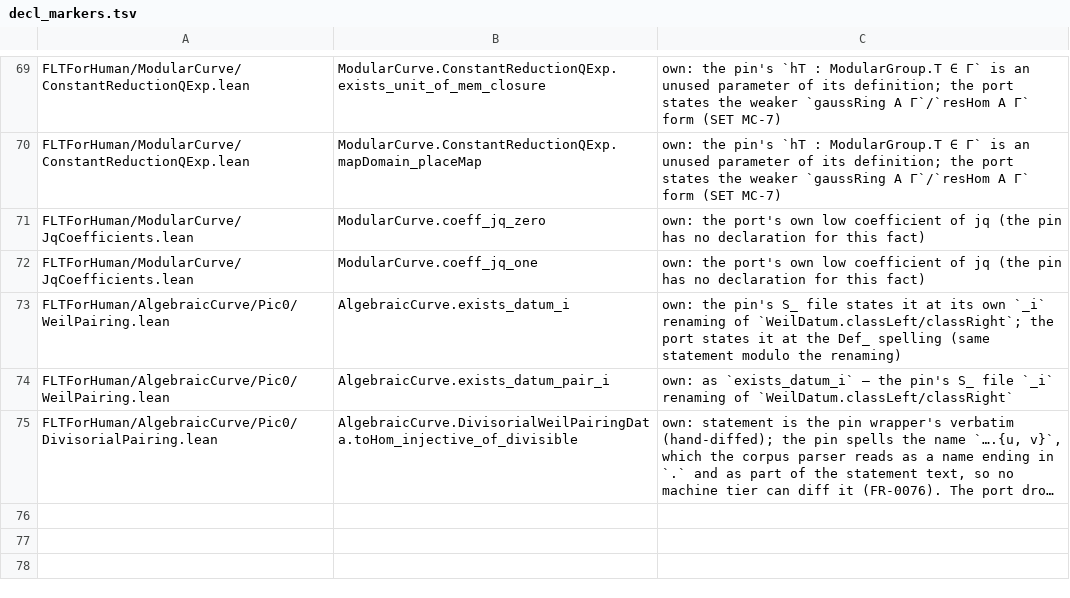
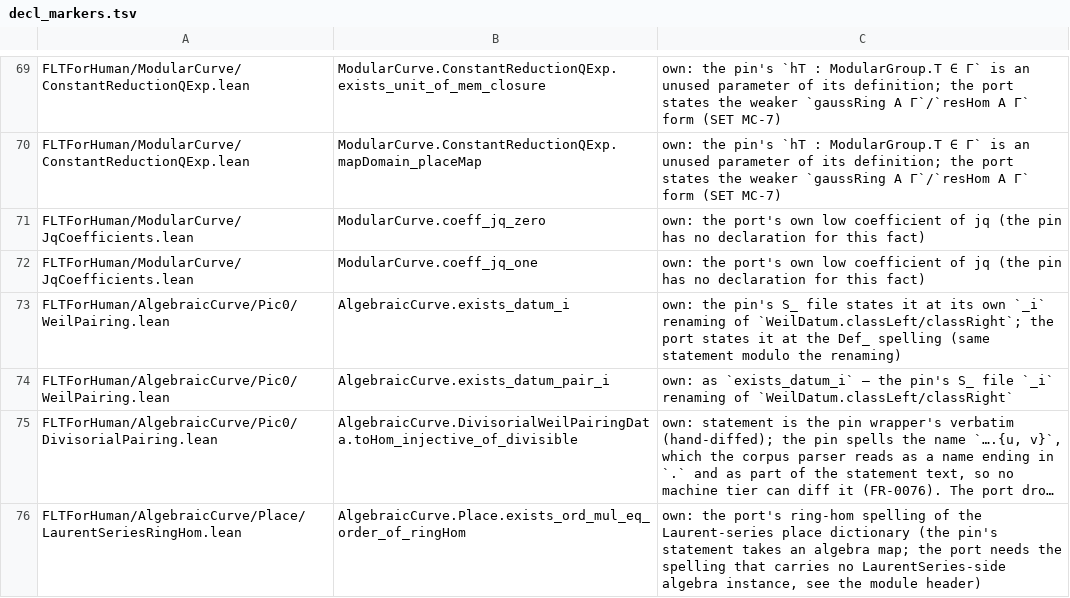
Before and after one commit to htzh/flt_for_human, a TSV file: lean/spec/decl_markers.tsv, drawn as a sheet; only a part is shown, gaps mark what is left out; long unchanged cells end in …; the diff names each change by its address in the sheet, - before the commit and + after, or states it on an @@ line.

```diff
--- a/lean/spec/decl_markers.tsv
+++ b/lean/spec/decl_markers.tsv
+row 76: FLTForHuman/AlgebraicCurve/Place/LaurentSeriesRingHom.lean | AlgebraicCurve.Place.exists_ord_mul_eq_order_of_ringHom | own: the port's ring-hom spelling of the Laurent-series place dictionary (the pin's statement takes an algebra map; the port needs the spelling that carries no LaurentSeries-side algebra instance, see the module header)
```
Also changed, not shown: 12 other files.
